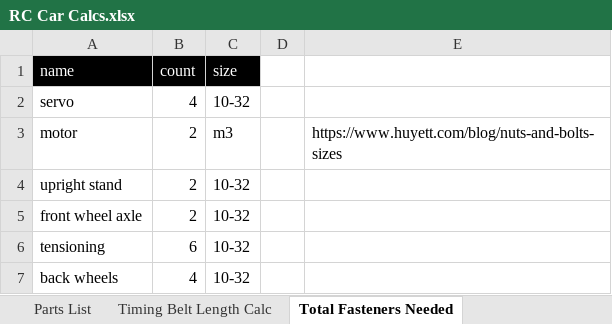
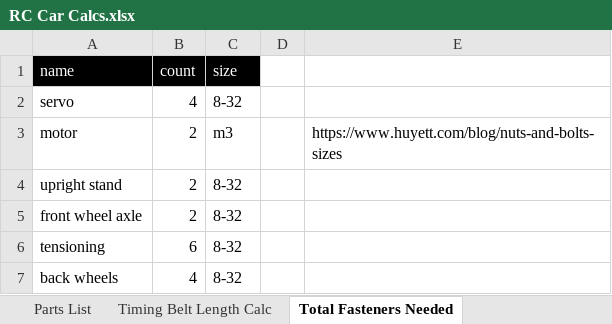
Before and after one commit to darrenau03/RC-car, an Excel workbook: calcs/RC Car Calcs.xlsx, sheet Total Fasteners Needed, drawn as a sheet; values as stored, in another font and other column widths than the file's, no borders; the diff names each change by its address in the sheet, - before the commit and + after, or states it on an @@ line.

```diff
--- a/calcs/RC Car Calcs.xlsx (sheet Total Fasteners Needed)
+++ b/calcs/RC Car Calcs.xlsx (sheet Total Fasteners Needed)
-C2 (size): 10-32
+C2 (size): 8-32
-C4:C7 (size): 10-32
+C4:C7 (size): 8-32
```
Also changed, not shown: sheet Timing Belt Length Calc, charts or pictures, 2 other files.
